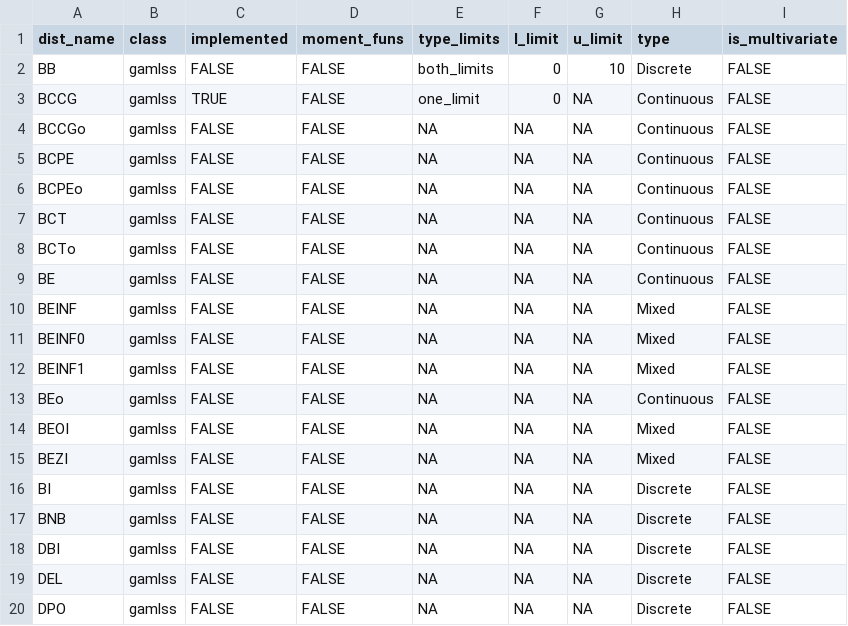
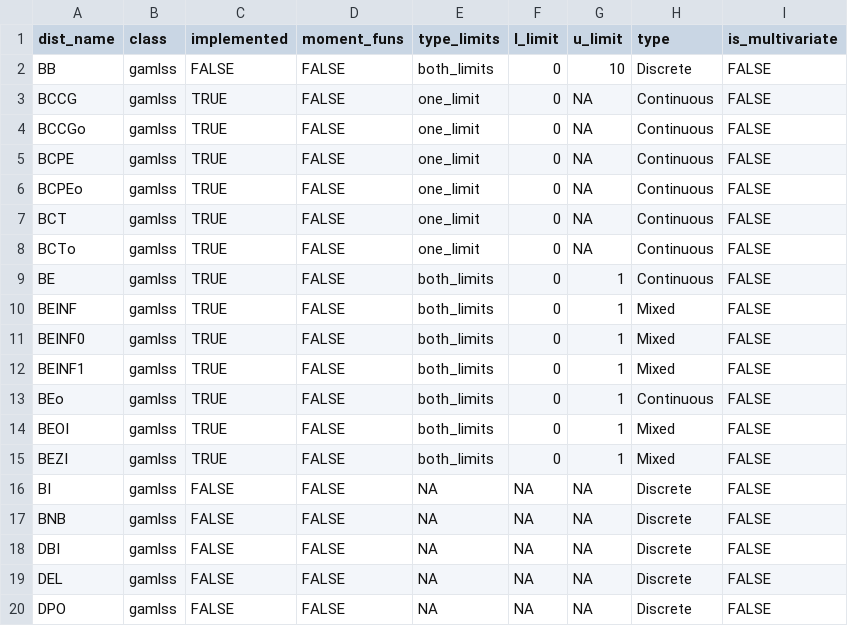
Before and after one commit to Stan125/distreg.vis, a CSV file: inst/extdata/dist_df.csv, drawn as a sheet; only a part is shown; the diff covers the shown part only.

```diff
--- a/inst/extdata/dist_df.csv
+++ b/inst/extdata/dist_df.csv
@@ -3,14 +3,14 @@ BB;gamlss;FALSE;FALSE;both_limits;0;10;Discrete;FALSE
 BCCG;gamlss;TRUE;FALSE;one_limit;0;NA;Continuous;FALSE
-BCCGo;gamlss;FALSE;FALSE;NA;NA;NA;Continuous;FALSE
-BCPE;gamlss;FALSE;FALSE;NA;NA;NA;Continuous;FALSE
-BCPEo;gamlss;FALSE;FALSE;NA;NA;NA;Continuous;FALSE
-BCT;gamlss;FALSE;FALSE;NA;NA;NA;Continuous;FALSE
-BCTo;gamlss;FALSE;FALSE;NA;NA;NA;Continuous;FALSE
-BE;gamlss;FALSE;FALSE;NA;NA;NA;Continuous;FALSE
-BEINF;gamlss;FALSE;FALSE;NA;NA;NA;Mixed;FALSE
-BEINF0;gamlss;FALSE;FALSE;NA;NA;NA;Mixed;FALSE
-BEINF1;gamlss;FALSE;FALSE;NA;NA;NA;Mixed;FALSE
-BEo;gamlss;FALSE;FALSE;NA;NA;NA;Continuous;FALSE
-BEOI;gamlss;FALSE;FALSE;NA;NA;NA;Mixed;FALSE
-BEZI;gamlss;FALSE;FALSE;NA;NA;NA;Mixed;FALSE
+BCCGo;gamlss;TRUE;FALSE;one_limit;0;NA;Continuous;FALSE
+BCPE;gamlss;TRUE;FALSE;one_limit;0;NA;Continuous;FALSE
+BCPEo;gamlss;TRUE;FALSE;one_limit;0;NA;Continuous;FALSE
+BCT;gamlss;TRUE;FALSE;one_limit;0;NA;Continuous;FALSE
+BCTo;gamlss;TRUE;FALSE;one_limit;0;NA;Continuous;FALSE
+BE;gamlss;TRUE;FALSE;both_limits;0;1;Continuous;FALSE
+BEINF;gamlss;TRUE;FALSE;both_limits;0;1;Mixed;FALSE
+BEINF0;gamlss;TRUE;FALSE;both_limits;0;1;Mixed;FALSE
+BEINF1;gamlss;TRUE;FALSE;both_limits;0;1;Mixed;FALSE
+BEo;gamlss;TRUE;FALSE;both_limits;0;1;Continuous;FALSE
+BEOI;gamlss;TRUE;FALSE;both_limits;0;1;Mixed;FALSE
+BEZI;gamlss;TRUE;FALSE;both_limits;0;1;Mixed;FALSE
 BI;gamlss;FALSE;FALSE;NA;NA;NA;Discrete;FALSE
```
Also changed, not shown: 117 edited cells elsewhere in this file, 3 other files.
